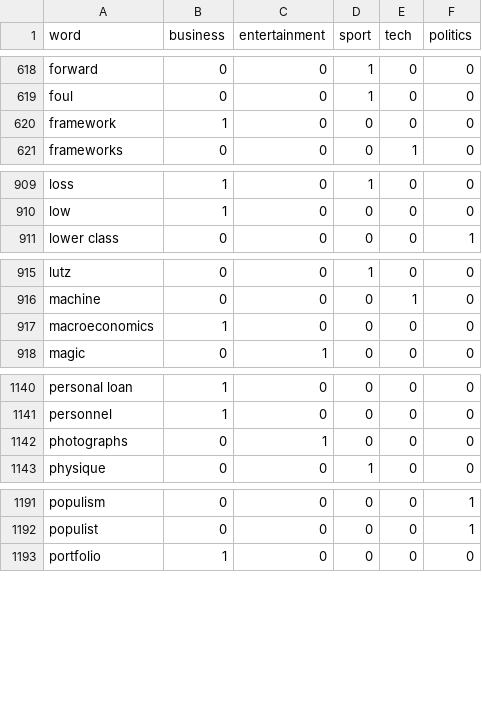
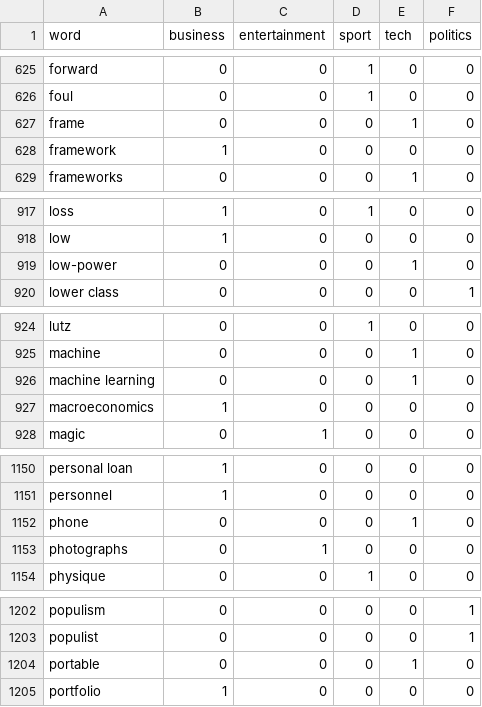
Before and after one commit to PSrope/BERT_Practice, a CSV file: 實做/論文/selective_masking_ver2/important_words.csv (was 實做/論文/selective_masking_ver2/important_dict/important_words.csv), drawn as a sheet; only a part is shown, gaps mark what is left out; the diff covers the shown part only.

```diff
--- a/實做/論文/selective_masking_ver2/important_dict/important_words.csv
+++ b/實做/論文/selective_masking_ver2/important_words.csv
@@ -619,2 +626,3 @@ forward,0,0,1,0,0
 foul,0,0,1,0,0
+frame,0,0,0,1,0
 framework,1,0,0,0,0
@@ -910,2 +918,3 @@ loss,1,0,1,0,0
 low,1,0,0,0,0
+low-power,0,0,0,1,0
 lower class,0,0,0,0,1
@@ -916,2 +925,3 @@ lutz,0,0,1,0,0
 machine,0,0,0,1,0
+machine learning,0,0,0,1,0
 macroeconomics,1,0,0,0,0
@@ -1141,2 +1151,3 @@ personal loan,1,0,0,0,0
 personnel,1,0,0,0,0
+phone,0,0,0,1,0
 photographs,0,1,0,0,0
@@ -1192,2 +1203,3 @@ populism,0,0,0,0,1
 populist,0,0,0,0,1
+portable,0,0,0,1,0
 portfolio,1,0,0,0,0
```
Also changed, not shown: 14 added rows and 1 edited cell elsewhere in this file, 6 other files.
